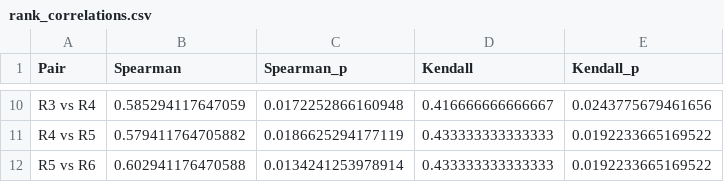
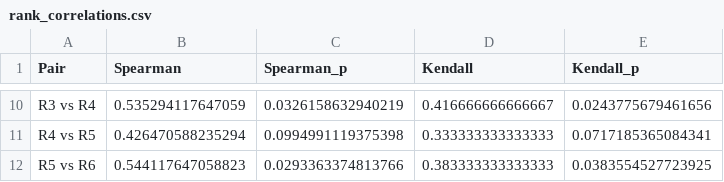
Before and after one commit to oss-researcher/oss_ranking_dsets, a CSV file: output/rank_correlations.csv, drawn as a sheet; only a part is shown, gaps mark what is left out; the diff covers the shown part only.

```diff
--- a/output/rank_correlations.csv
+++ b/output/rank_correlations.csv
@@ -10,3 +10,3 @@
-"R3 vs R4",0.585294117647059,0.0172252866160948,0.416666666666667,0.0243775679461656
-"R4 vs R5",0.579411764705882,0.0186625294177119,0.433333333333333,0.0192233665169522
-"R5 vs R6",0.602941176470588,0.0134241253978914,0.433333333333333,0.0192233665169522
+"R3 vs R4",0.535294117647059,0.0326158632940219,0.416666666666667,0.0243775679461656
+"R4 vs R5",0.426470588235294,0.0994991119375398,0.333333333333333,0.0717185365084341
+"R5 vs R6",0.544117647058823,0.0293363374813766,0.383333333333333,0.0383554527723925
```
Also changed, not shown: 32 edited cells elsewhere in this file, output/R2_calc.csv, output/R3_calc.csv, 6 other files.
